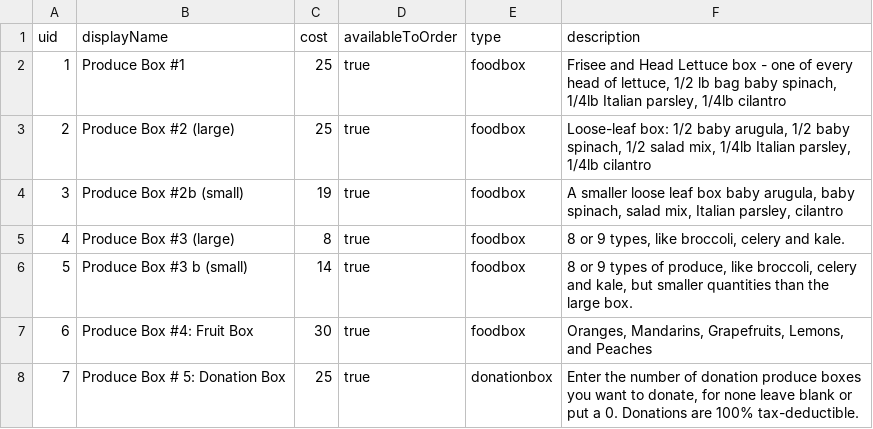
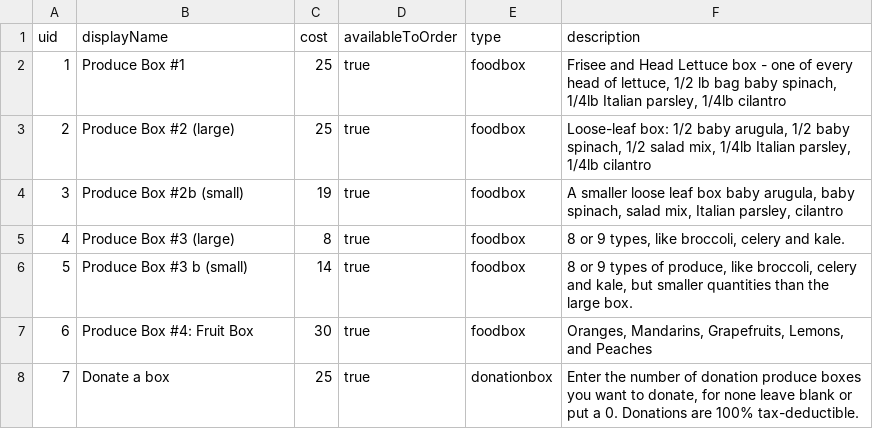
Before and after one commit to factn/resilience-app, a CSV file: scheme/resources.csv, drawn as a sheet.

```diff
--- a/scheme/resources.csv
+++ b/scheme/resources.csv
@@ -7,2 +7,2 @@ uid,displayName,cost,availableToOrder,type,description
 "6","Produce Box #4: Fruit Box",30,true,"foodbox","Oranges, Mandarins, Grapefruits, Lemons, and Peaches"
-"7","Produce Box # 5: Donation Box",25, true,"donationbox","Enter the number of donation produce boxes you want to donate, for none leave blank or put a 0. Donations are 100% tax-deductible."
+"7","Donate a box",25, true,"donationbox","Enter the number of donation produce boxes you want to donate, for none leave blank or put a 0. Donations are 100% tax-deductible."
```
Also changed, not shown: 3 other files.
